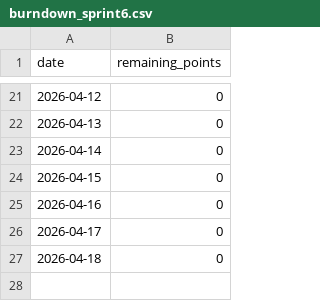
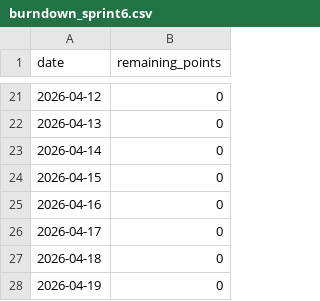
Before and after one commit to Georges999/soen-390-project-Winter26, a CSV file: data/burndown_sprint6.csv, drawn as a sheet; only a part is shown, gaps mark what is left out.

```diff
--- a/data/burndown_sprint6.csv
+++ b/data/burndown_sprint6.csv
@@ -27 +27,2 @@ date,remaining_points
 2026-04-18,0
+2026-04-19,0
```
Also changed, not shown: 1 other file.
